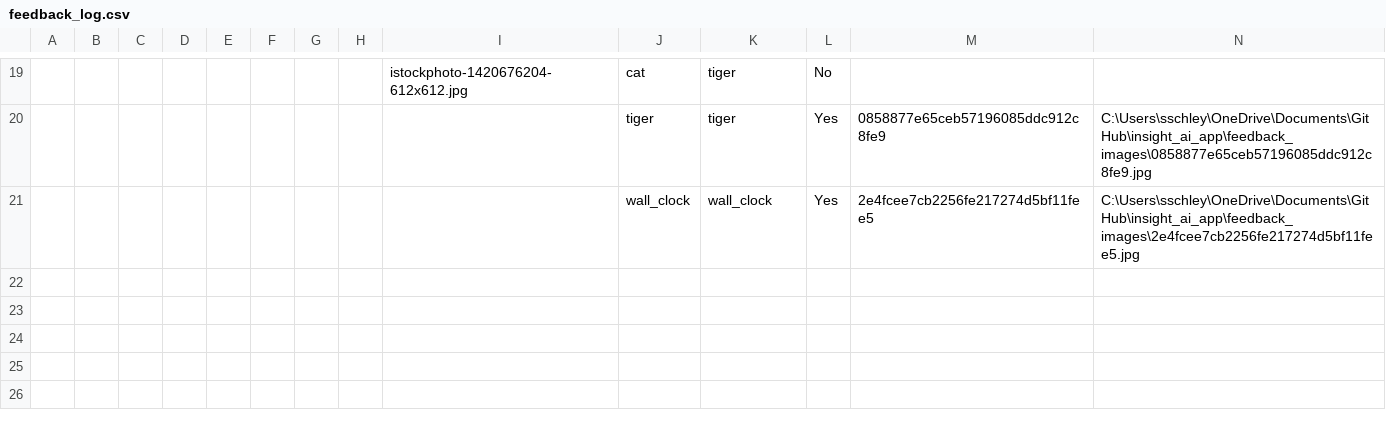
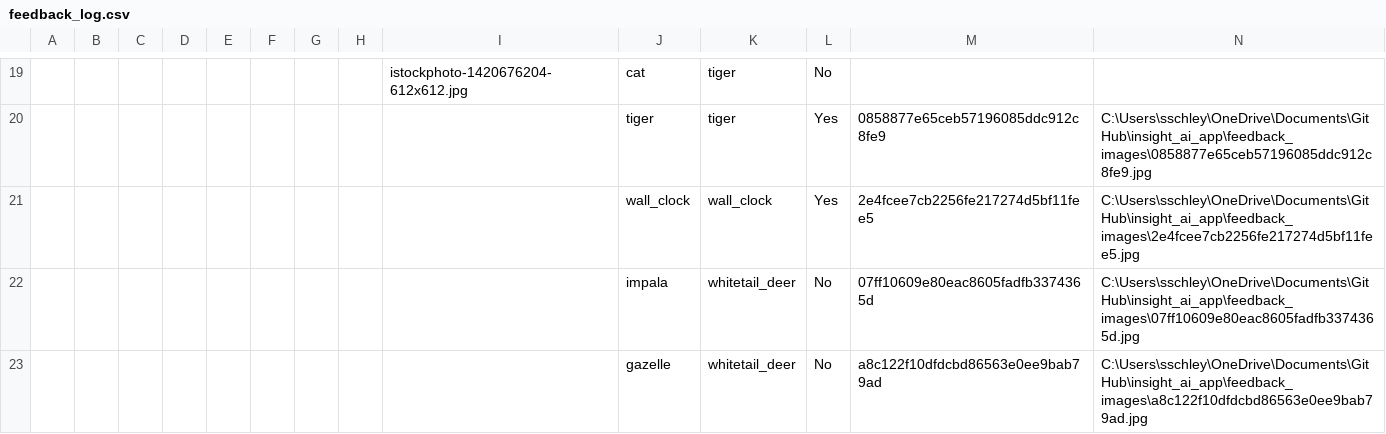
Before and after one commit to O-S-O-K/insight_ai_app, a CSV file: feedback_log.csv, drawn as a sheet; only a part is shown, gaps mark what is left out; the diff names each change by its address in the sheet, - before the commit and + after, or states it on an @@ line.

```diff
--- a/feedback_log.csv
+++ b/feedback_log.csv
+row 22:  |  |  |  |  |  |  |  |  | impala | whitetail_deer | No | 07ff10609e80eac8605fadfb3374365d | C:\Users\sschley\OneDrive\Documents\GitHub\insight_ai_app\feedback_images\07ff10609e80eac8605fadfb3374365d.jpg
+row 23:  |  |  |  |  |  |  |  |  | gazelle | whitetail_deer | No | a8c122f10dfdcbd86563e0ee9bab79ad | C:\Users\sschley\OneDrive\Documents\GitHub\insight_ai_app\feedback_images\a8c122f10dfdcbd86563e0ee9bab79ad.jpg
```
Also changed, not shown: 2 other files.
